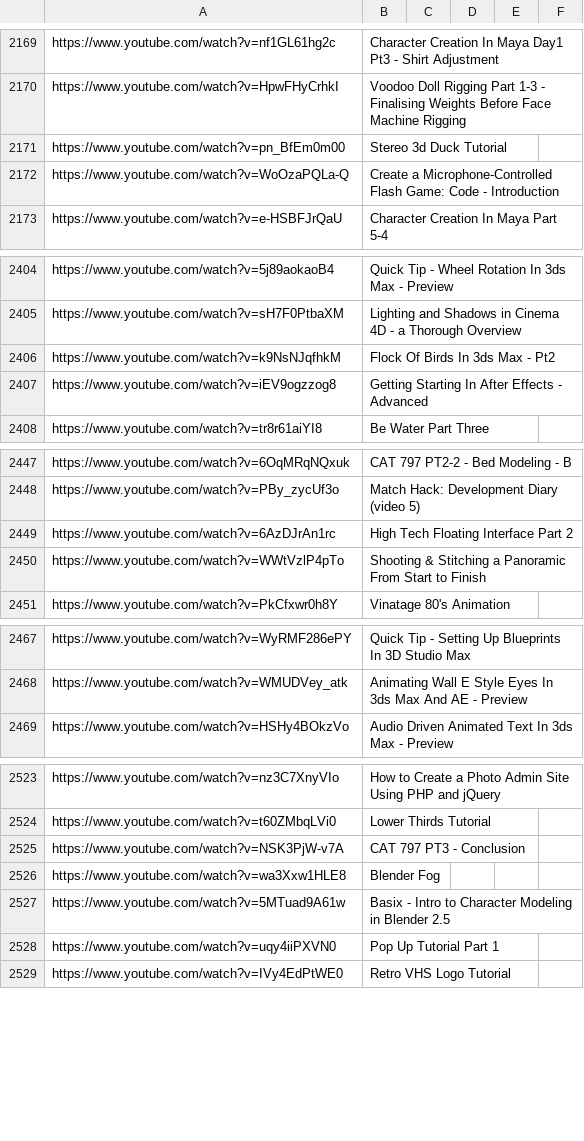
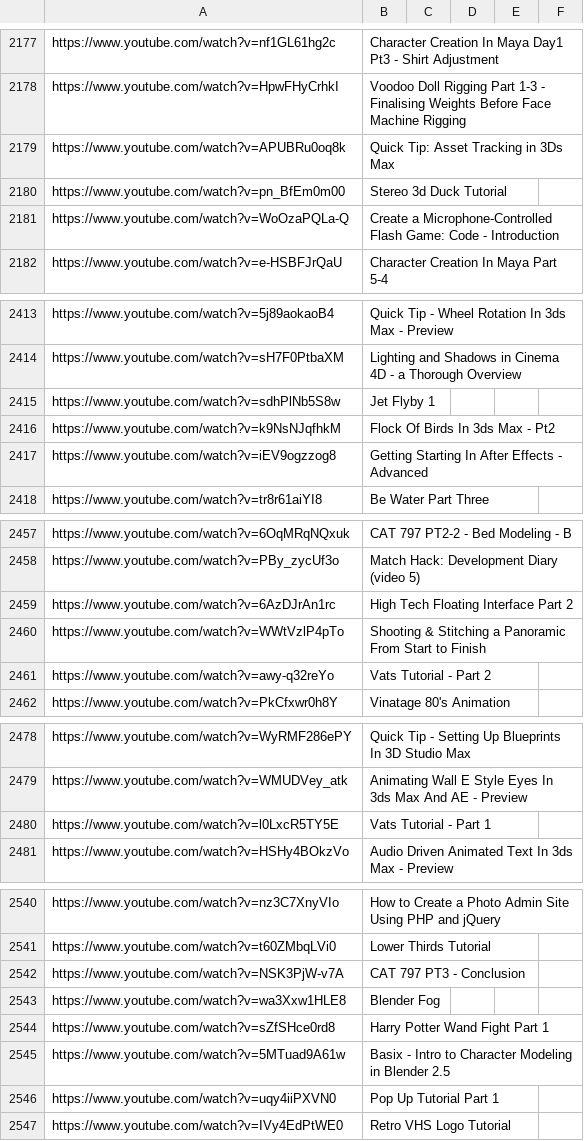
Before and after one commit to AnnaBurova/my--links, a CSV file: bookmarks/youtube-web-1_channels/Envato_Tuts.csv, drawn as a sheet; only a part is shown, gaps mark what is left out; the diff covers the shown part only; the diff names each change by its address in the sheet, - before the commit and + after, or states it on an @@ line.

```diff
--- a/bookmarks/youtube-web-1_channels/Envato_Tuts.csv
+++ b/bookmarks/youtube-web-1_channels/Envato_Tuts.csv
+row 2179: https://www.youtube.com/watch?v=APUBRu0oq8k | Quick Tip: Asset Tracking in 3Ds Max
+row 2415: https://www.youtube.com/watch?v=sdhPlNb5S8w | Jet Flyby 1
+row 2461: https://www.youtube.com/watch?v=awy-q32reYo | Vats Tutorial - Part 2
+row 2480: https://www.youtube.com/watch?v=l0LxcR5TY5E | Vats Tutorial - Part 1
+row 2544: https://www.youtube.com/watch?v=sZfSHce0rd8 | Harry Potter Wand Fight Part 1
```
Also changed, not shown: 27 added rows and 1 edited cell elsewhere in this file.
